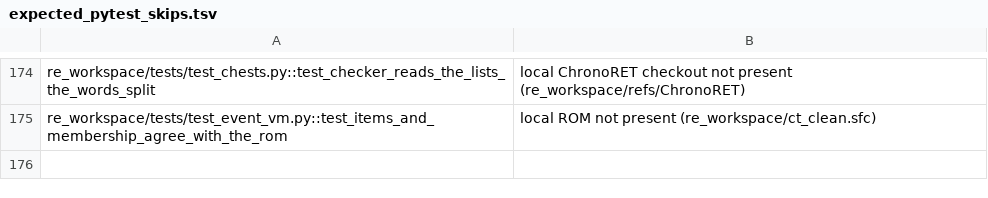
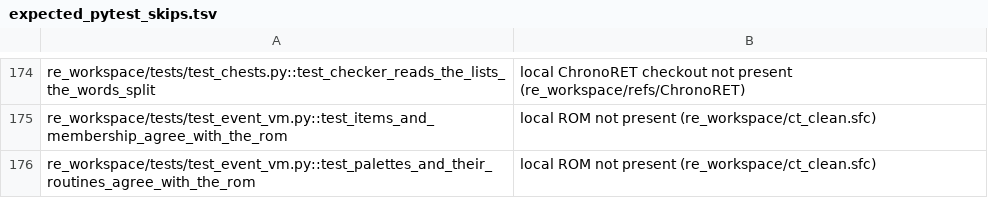
Before and after one commit to grabbiel/chrono, a TSV file: scripts/ci/expected_pytest_skips.tsv, drawn as a sheet; only a part is shown, gaps mark what is left out.

```diff
--- a/scripts/ci/expected_pytest_skips.tsv
+++ b/scripts/ci/expected_pytest_skips.tsv
@@ -175 +175,2 @@ re_workspace/tests/test_chests.py::test_checker_reads_the_lists_the_words_split
 re_workspace/tests/test_event_vm.py::test_items_and_membership_agree_with_the_rom	local ROM not present (re_workspace/ct_clean.sfc)
+re_workspace/tests/test_event_vm.py::test_palettes_and_their_routines_agree_with_the_rom	local ROM not present (re_workspace/ct_clean.sfc)
```
Also changed, not shown: 10 other files.
